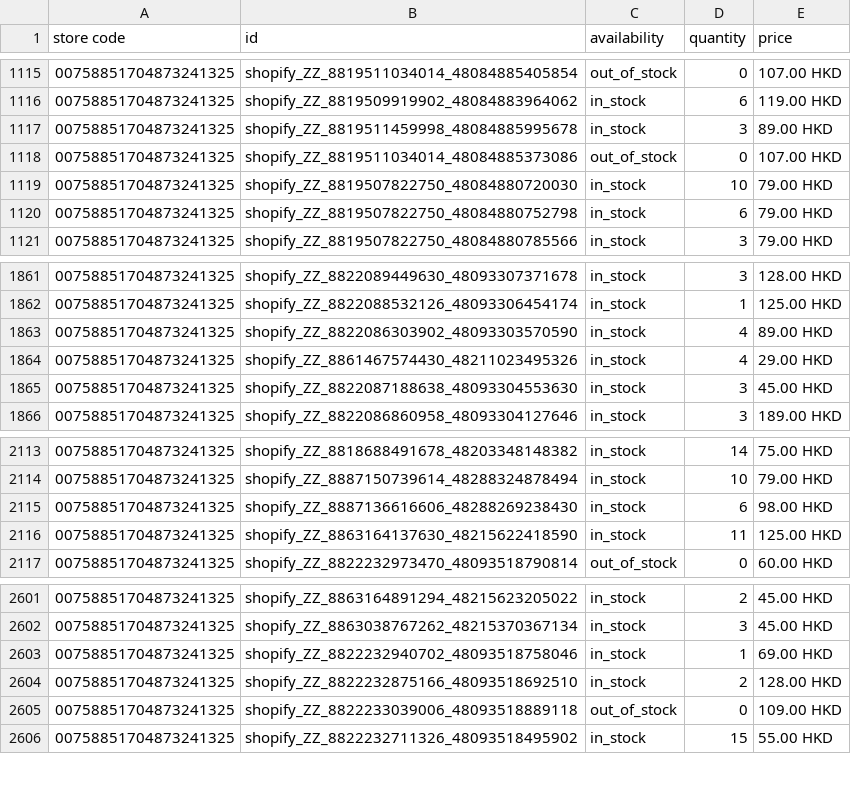
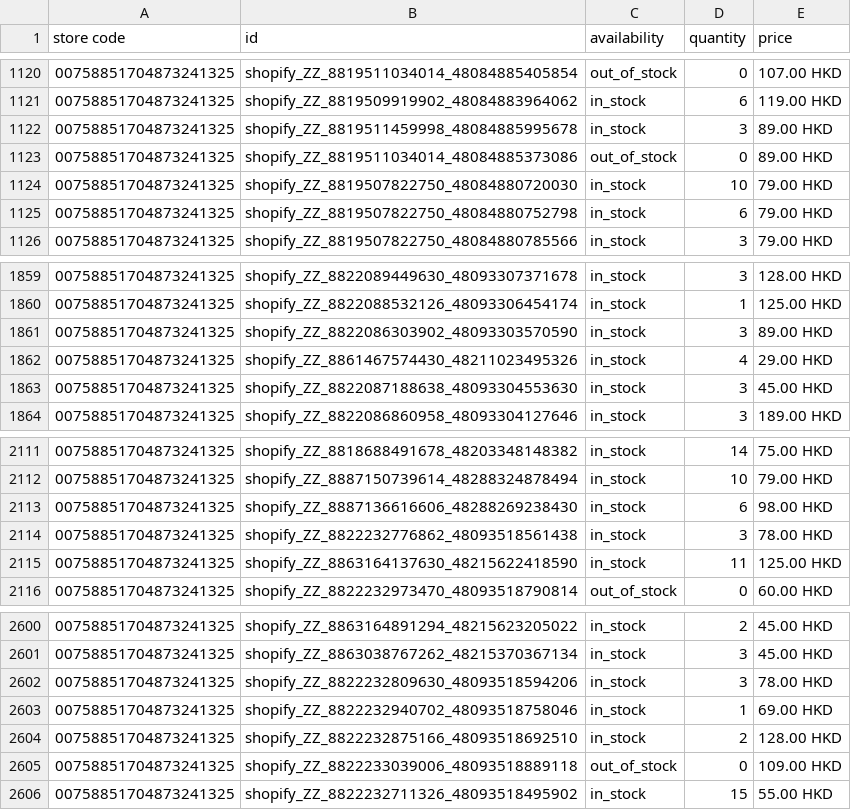
Before and after one commit to edberli/ouji-website, a TSV file: data/local_inventory.tsv, drawn as a sheet; only a part is shown, gaps mark what is left out; the diff covers the shown part only.

```diff
--- a/data/local_inventory.tsv
+++ b/data/local_inventory.tsv
@@ -1117,3 +1122,3 @@ store code	id	availability	quantity	price
 00758851704873241325	shopify_ZZ_8819511459998_48084885995678	in_stock	3	89.00 HKD
-00758851704873241325	shopify_ZZ_8819511034014_48084885373086	out_of_stock	0	107.00 HKD
+00758851704873241325	shopify_ZZ_8819511034014_48084885373086	out_of_stock	0	89.00 HKD
 00758851704873241325	shopify_ZZ_8819507822750_48084880720030	in_stock	10	79.00 HKD
@@ -1862,3 +1860,3 @@ store code	id	availability	quantity	price
 00758851704873241325	shopify_ZZ_8822088532126_48093306454174	in_stock	1	125.00 HKD
-00758851704873241325	shopify_ZZ_8822086303902_48093303570590	in_stock	4	89.00 HKD
+00758851704873241325	shopify_ZZ_8822086303902_48093303570590	in_stock	3	89.00 HKD
 00758851704873241325	shopify_ZZ_8861467574430_48211023495326	in_stock	4	29.00 HKD
@@ -2115,2 +2113,3 @@ store code	id	availability	quantity	price
 00758851704873241325	shopify_ZZ_8887136616606_48288269238430	in_stock	6	98.00 HKD
+00758851704873241325	shopify_ZZ_8822232776862_48093518561438	in_stock	3	78.00 HKD
 00758851704873241325	shopify_ZZ_8863164137630_48215622418590	in_stock	11	125.00 HKD
@@ -2602,2 +2601,3 @@ store code	id	availability	quantity	price
 00758851704873241325	shopify_ZZ_8863038767262_48215370367134	in_stock	3	45.00 HKD
+00758851704873241325	shopify_ZZ_8822232809630_48093518594206	in_stock	3	78.00 HKD
 00758851704873241325	shopify_ZZ_8822232940702_48093518758046	in_stock	1	69.00 HKD
```
Also changed, not shown: 9 added rows and 11 removed rows elsewhere in this file.
